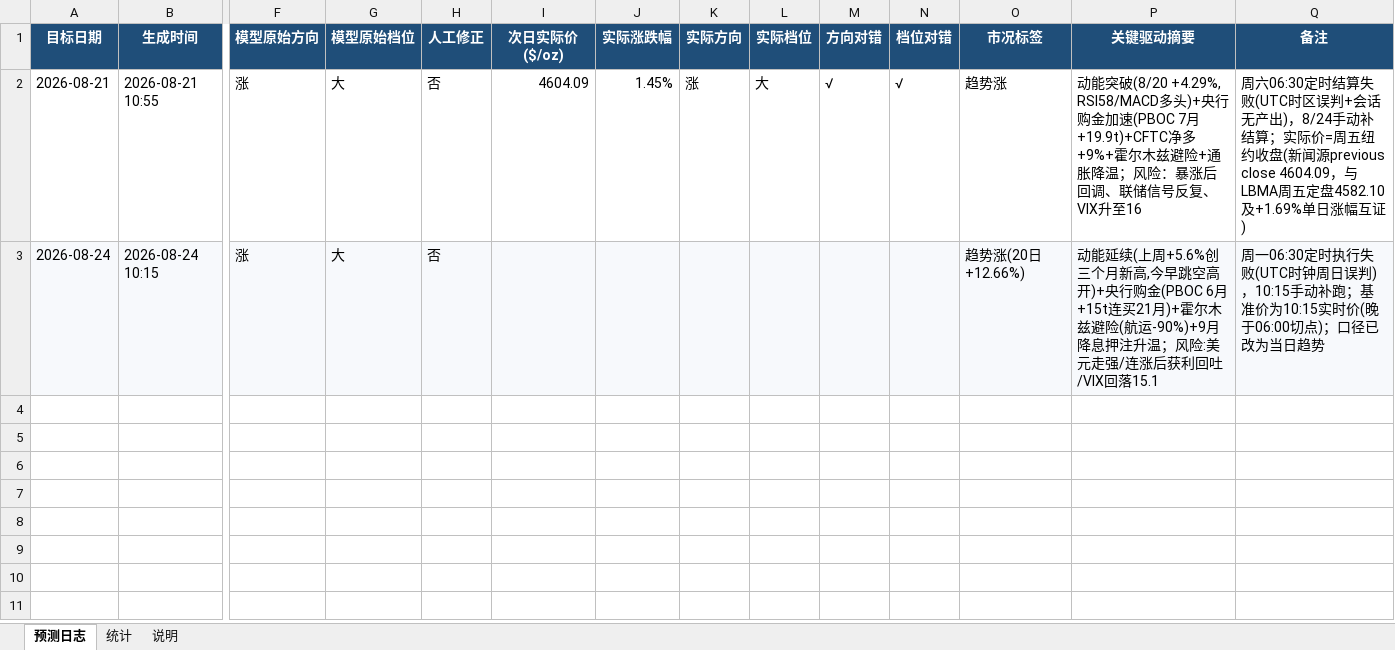
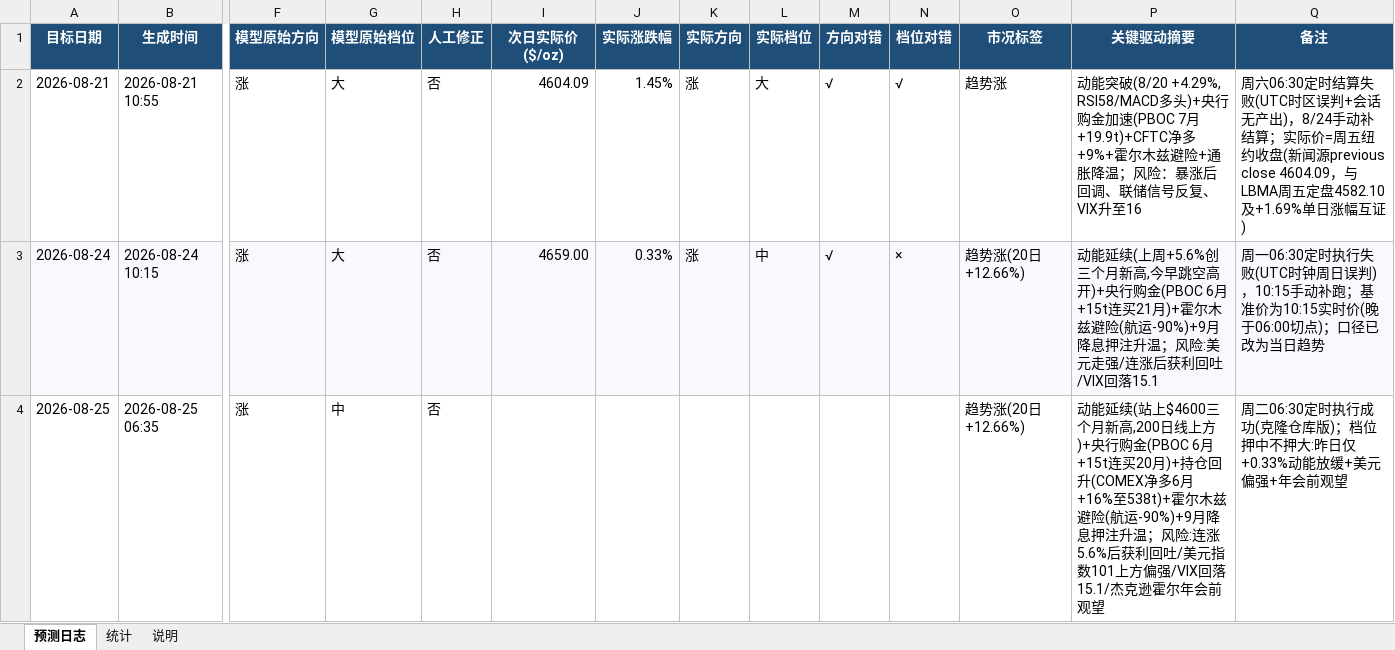
Before and after one commit to zhangjiayi03/gold-predictor, an Excel workbook: log.xlsx, sheet 预测日志, drawn as a sheet; only a part is shown, gaps mark what is left out; values as stored, in another font and other column widths than the file's, no borders; rows hold the shown columns only; the diff names each change by its address in the sheet, - before the commit and + after, or states it on an @@ line.

```diff
--- a/log.xlsx (sheet 预测日志)
+++ b/log.xlsx (sheet 预测日志)
-I3 (次日实际价($/oz)): (empty)
+I3 (次日实际价($/oz)): 4659.00
-J3 (实际涨跌幅): (empty)
+J3 (实际涨跌幅): 0.33%
-K3 (实际方向): (empty)
+K3 (实际方向): 涨
-L3 (实际档位): (empty)
+L3 (实际档位): 中
-M3 (方向对错): (empty)
+M3 (方向对错): √
-N3 (档位对错): (empty)
+N3 (档位对错): ×
+row 4: 2026-08-25 | 2026-08-25 06:35 | 涨 | 中 | 否 |  |  |  |  |  |  | 趋势涨(20日+12.66%) | 动能延续(站上$4600三个月新高,200日线上方)+央行购金(PBOC 6月+15t连买20月)+持仓回升(COMEX净多6月+16%至538t)+霍尔木兹避险(航运-90%)+9月降息押注升温；风险:连涨5.6%后获利回吐/美元指数101上方偏强/VIX回落15.1/杰克逊霍尔年会前观望 | 周二06:30定时执行成功(克隆仓库版)；档位押中不押大:昨日仅+0.33%动能放缓+美元偏强+年会前观望
```
Also changed, not shown: sheet 统计, 6 other files.
